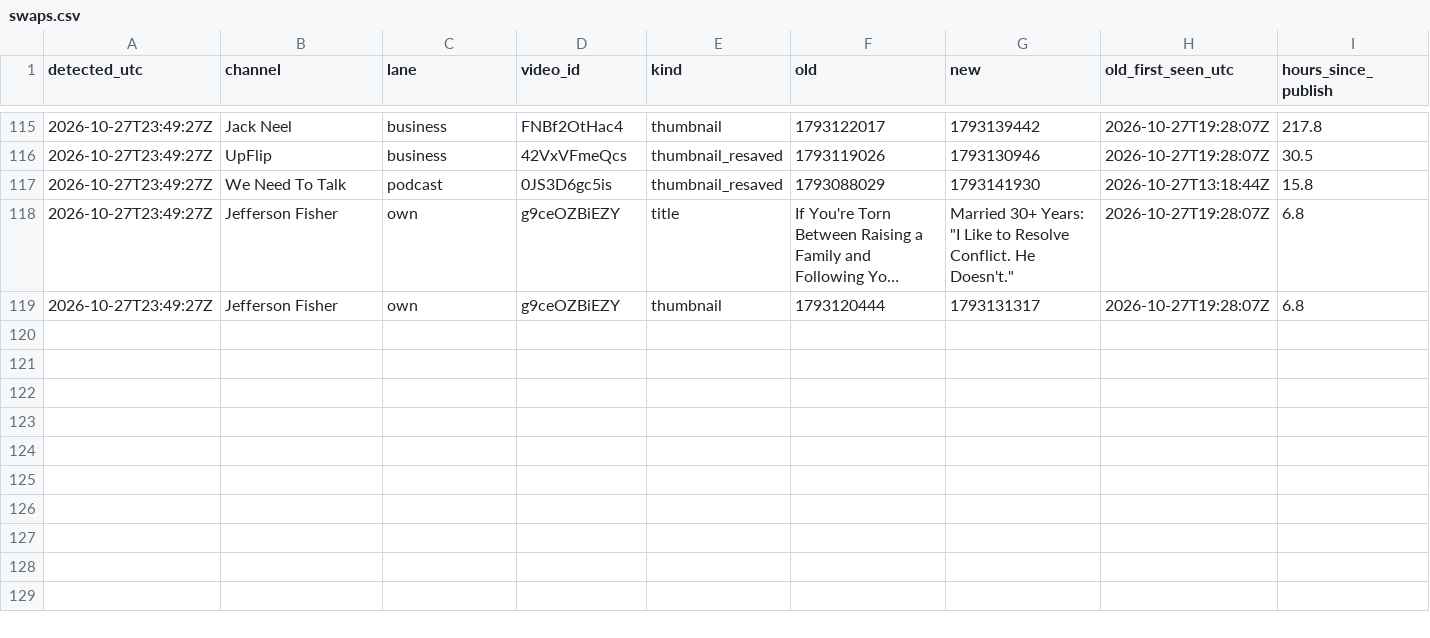
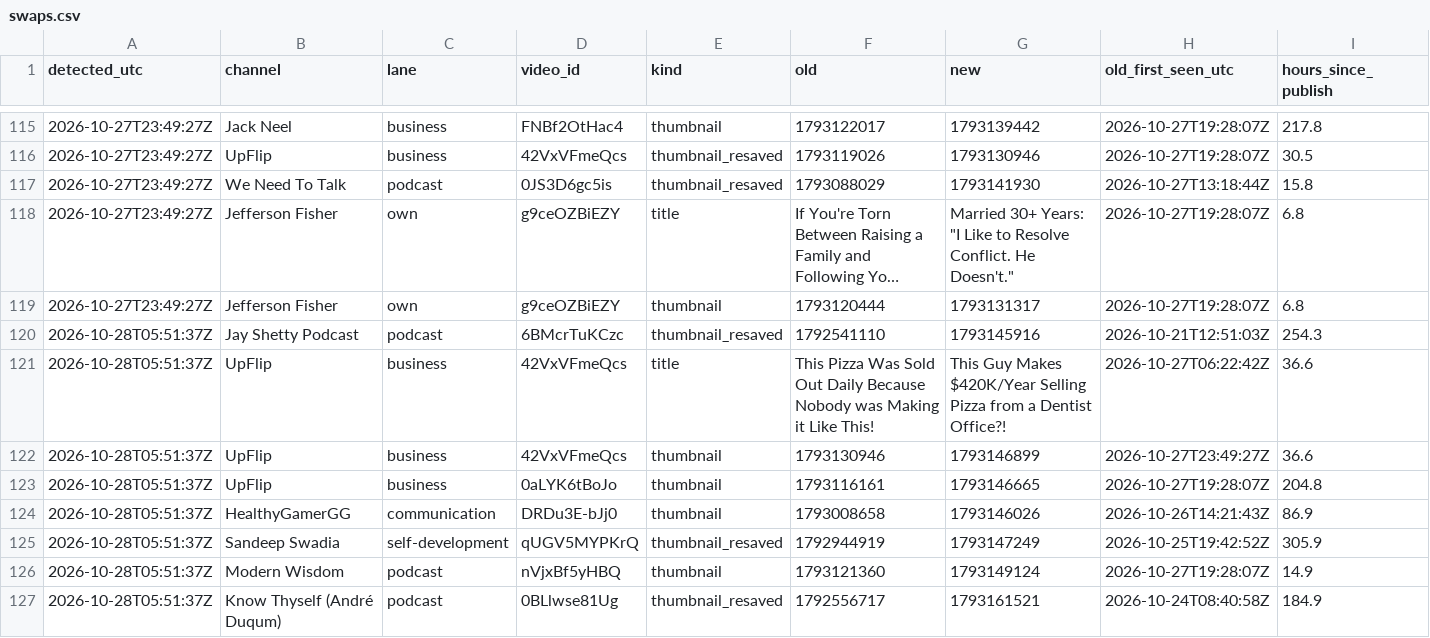
Before and after one commit to grantowen/competitor-swap-tracker, a CSV file: data/swaps.csv, drawn as a sheet; only a part is shown, gaps mark what is left out; long unchanged cells end in …; the diff names each change by its address in the sheet, - before the commit and + after, or states it on an @@ line.

```diff
--- a/data/swaps.csv
+++ b/data/swaps.csv
+row 120: 2026-10-28T05:51:37Z | Jay Shetty Podcast | podcast | 6BMcrTuKCzc | thumbnail_resaved | 1792541110 | 1793145916 | 2026-10-21T12:51:03Z | 254.3
+row 121: 2026-10-28T05:51:37Z | UpFlip | business | 42VxVFmeQcs | title | This Pizza Was Sold Out Daily Because Nobody was Making it Like This! | This Guy Makes $420K/Year Selling Pizza from a Dentist Office?! | 2026-10-27T06:22:42Z | 36.6
+row 122: 2026-10-28T05:51:37Z | UpFlip | business | 42VxVFmeQcs | thumbnail | 1793130946 | 1793146899 | 2026-10-27T23:49:27Z | 36.6
+row 123: 2026-10-28T05:51:37Z | UpFlip | business | 0aLYK6tBoJo | thumbnail | 1793116161 | 1793146665 | 2026-10-27T19:28:07Z | 204.8
+row 124: 2026-10-28T05:51:37Z | HealthyGamerGG | communication | DRDu3E-bJj0 | thumbnail | 1793008658 | 1793146026 | 2026-10-26T14:21:43Z | 86.9
+row 125: 2026-10-28T05:51:37Z | Sandeep Swadia | self-development | qUGV5MYPKrQ | thumbnail_resaved | 1792944919 | 1793147249 | 2026-10-25T19:42:52Z | 305.9
+row 126: 2026-10-28T05:51:37Z | Modern Wisdom | podcast | nVjxBf5yHBQ | thumbnail | 1793121360 | 1793149124 | 2026-10-27T19:28:07Z | 14.9
+row 127: 2026-10-28T05:51:37Z | Know Thyself (André Duqum) | podcast | 0BLlwse81Ug | thumbnail_resaved | 1792556717 | 1793161521 | 2026-10-24T08:40:58Z | 184.9
```
Also changed, not shown: 11 other files.
